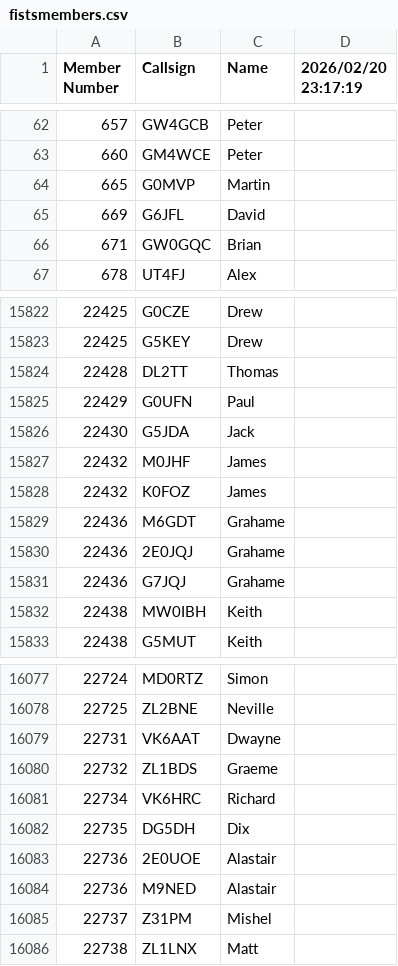
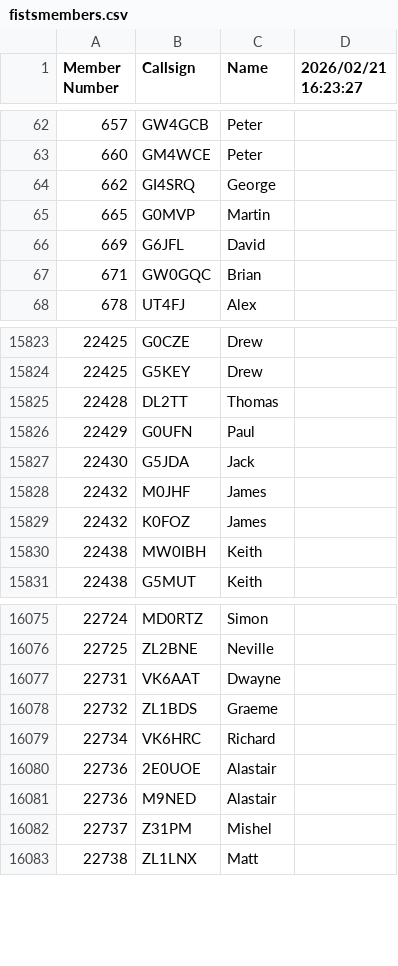
Before and after one commit to bjornekelund/dxlog, a CSV file: fistsspr/fistsmembers.csv, drawn as a sheet; only a part is shown, gaps mark what is left out; removed rows and columns are numbered as before the commit, all else as after; the diff names each change by its address in the sheet, - before the commit and + after, or states it on an @@ line.

```diff
--- a/fistsspr/fistsmembers.csv
+++ b/fistsspr/fistsmembers.csv
-D1: 2026/02/20 23:17:19
+D1: 2026/02/21 16:23:27
+row 64: 662 | GI4SRQ | George
-row 15829: 22436 | M6GDT | Grahame
-row 15830: 22436 | 2E0JQJ | Grahame
-row 15831: 22436 | G7JQJ | Grahame
-row 16082: 22735 | DG5DH | Dix
```
Also changed, not shown: 13 other files.
